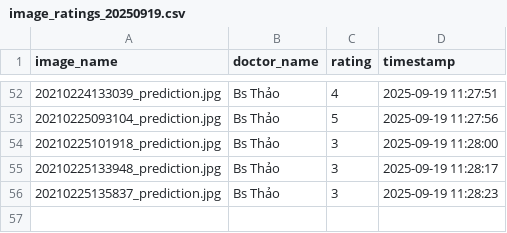
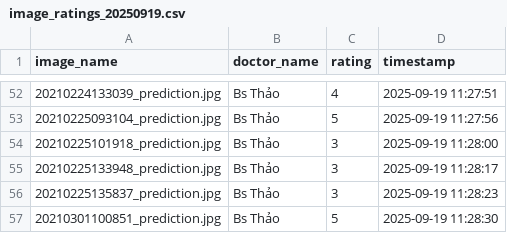
Before and after one commit to hoangphuct97/RT-DETR, a CSV file: ratings/image_ratings_20250919.csv, drawn as a sheet; only a part is shown, gaps mark what is left out.

Commit message:
Update ratings - 2025-09-19 11:28:30

```diff
--- a/ratings/image_ratings_20250919.csv
+++ b/ratings/image_ratings_20250919.csv
@@ -56 +56,2 @@ image_name,doctor_name,rating,timestamp
 20210225135837_prediction.jpg,Bs Thảo,3,2025-09-19 11:28:23
+20210301100851_prediction.jpg,Bs Thảo,5,2025-09-19 11:28:30
```
